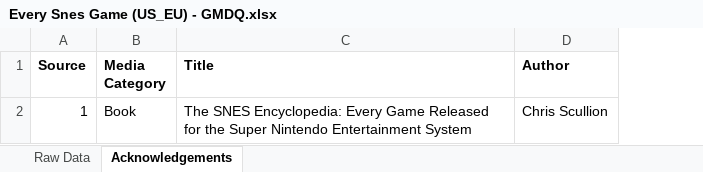
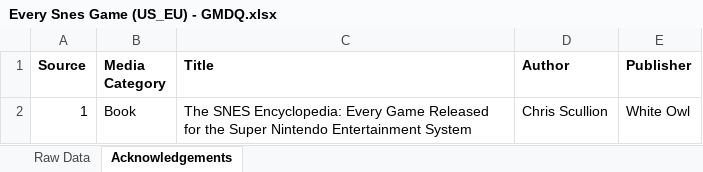
Before and after one commit to 103percent/GamesOnSpreadsheets, an Excel workbook: snes/Every Snes Game (US_EU) - GMDQ.xlsx, sheet Acknowledgements, drawn as a sheet; values as stored, in another font and other column widths than the file's, no borders; the diff names each change by its address in the sheet, - before the commit and + after, or states it on an @@ line.

Commit message:
Update Every Snes Game (US_EU) - GMDQ.xlsx
Adds publisher

```diff
--- a/snes/Every Snes Game (US_EU) - GMDQ.xlsx (sheet Acknowledgements)
+++ b/snes/Every Snes Game (US_EU) - GMDQ.xlsx (sheet Acknowledgements)
+column E (Publisher), row 2: White Owl
```
